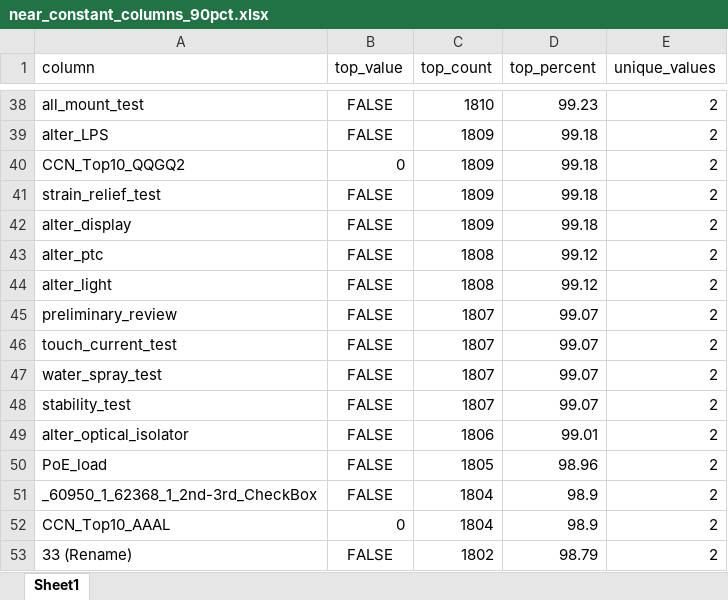
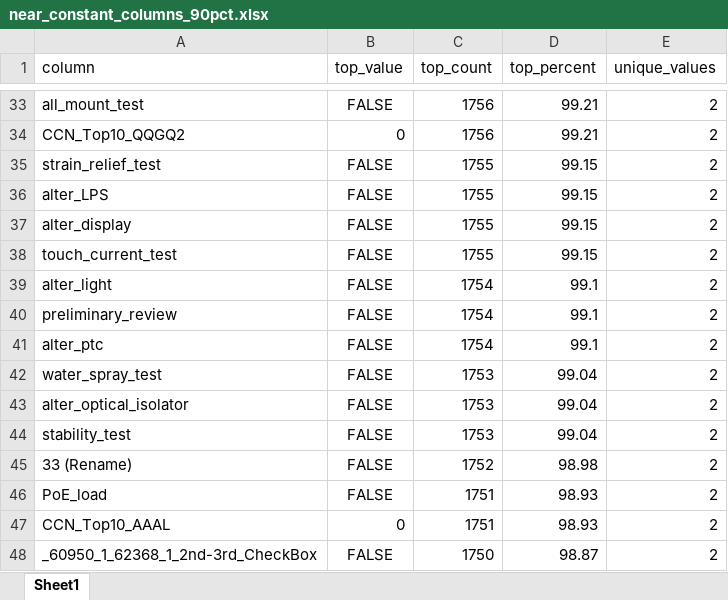
Before and after one commit to CelineAndroun03/CTECH-SCOPING-TOOL-Celine-and-Yohna-, an Excel workbook: Code/1. Exploratory Data Analysis/near_constant_columns_90pct.xlsx, sheet Sheet1, drawn as a sheet; only a part is shown, gaps mark what is left out; values as stored, in another font and other column widths than the file's, no borders; removed rows and columns are numbered as before the commit, all else as after; the diff covers the shown part only; the diff names each change by its address in the sheet, - before the commit and + after, or states it on an @@ line.

```diff
--- a/Code/1. Exploratory Data Analysis/near_constant_columns_90pct.xlsx (sheet Sheet1)
+++ b/Code/1. Exploratory Data Analysis/near_constant_columns_90pct.xlsx (sheet Sheet1)
-C33 (top_count): 1810
+C33 (top_count): 1756
-D33 (top_percent): 99.23
+D33 (top_percent): 99.21
-row 39: alter_LPS | FALSE | 1809 | 99.18 | 2
-C34 (top_count): 1809
+C34 (top_count): 1756
-D34 (top_percent): 99.18
+D34 (top_percent): 99.21
-C35 (top_count): 1809
+C35 (top_count): 1755
-D35 (top_percent): 99.18
+D35 (top_percent): 99.15
+row 36: alter_LPS | FALSE | 1755 | 99.15 | 2
-C37 (top_count): 1809
+C37 (top_count): 1755
-D37 (top_percent): 99.18
+D37 (top_percent): 99.15
-row 43: alter_ptc | FALSE | 1808 | 99.12 | 2
+row 38: touch_current_test | FALSE | 1755 | 99.15 | 2
-C39 (top_count): 1808
+C39 (top_count): 1754
-D39 (top_percent): 99.12
+D39 (top_percent): 99.1
-C40 (top_count): 1807
+C40 (top_count): 1754
-D40 (top_percent): 99.07
+D40 (top_percent): 99.1
-row 46: touch_current_test | FALSE | 1807 | 99.07 | 2
+row 41: alter_ptc | FALSE | 1754 | 99.1 | 2
-C42 (top_count): 1807
+C42 (top_count): 1753
-D42 (top_percent): 99.07
+D42 (top_percent): 99.04
-row 48: stability_test | FALSE | 1807 | 99.07 | 2
-C43 (top_count): 1806
+C43 (top_count): 1753
-D43 (top_percent): 99.01
+D43 (top_percent): 99.04
+row 44: stability_test | FALSE | 1753 | 99.04 | 2
+row 45: 33 (Rename) | FALSE | 1752 | 98.98 | 2
-C46 (top_count): 1805
+C46 (top_count): 1751
-D46 (top_percent): 98.96
+D46 (top_percent): 98.93
-row 51: _60950_1_62368_1_2nd-3rd_CheckBox | FALSE | 1804 | 98.9 | 2
-C47 (top_count): 1804
+C47 (top_count): 1751
-D47 (top_percent): 98.9
+D47 (top_percent): 98.93
-row 53: 33 (Rename) | FALSE | 1802 | 98.79 | 2
+row 48: _60950_1_62368_1_2nd-3rd_CheckBox | FALSE | 1750 | 98.87 | 2
```
Also changed, not shown: 26 added rows, 44 removed rows and 96 edited cells elsewhere in this sheet, 1 other file.
